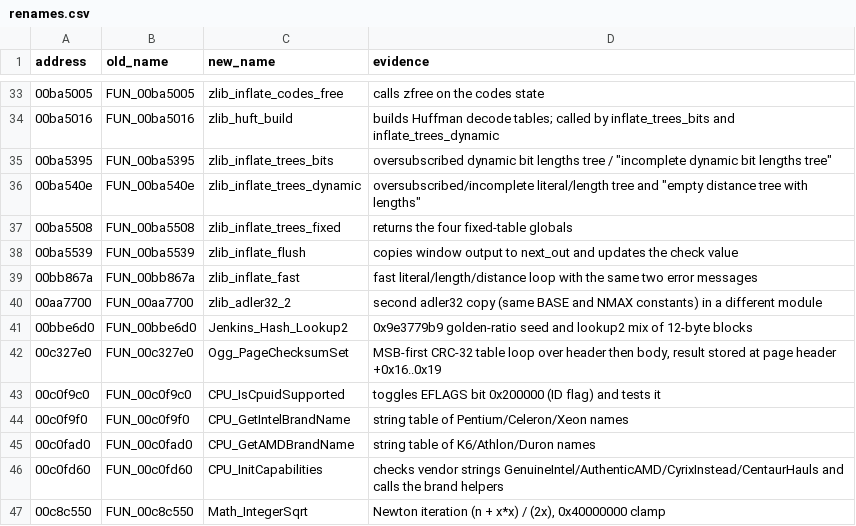
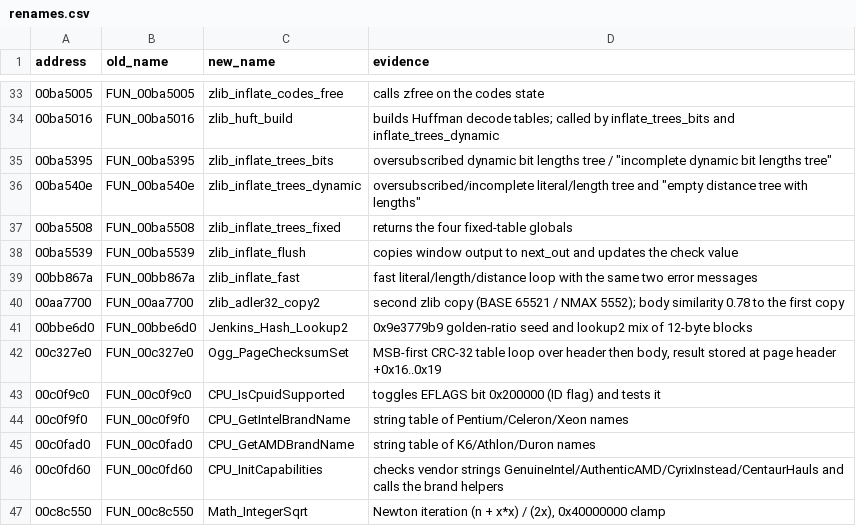
Before and after one commit to best4bond/OpenTheMoviesGame, a CSV file: renames.csv, drawn as a sheet; only a part is shown, gaps mark what is left out; the diff covers the shown part only.

```diff
--- a/renames.csv
+++ b/renames.csv
@@ -39,3 +39,3 @@ address,old_name,new_name,evidence
 00bb867a,FUN_00bb867a,zlib_inflate_fast,fast literal/length/distance loop with the same two error messages
-00aa7700,FUN_00aa7700,zlib_adler32_2,second adler32 copy (same BASE and NMAX constants) in a different module
+00aa7700,FUN_00aa7700,zlib_adler32_copy2,second zlib copy (BASE 65521 / NMAX 5552); body similarity 0.78 to the first copy
 00bbe6d0,FUN_00bbe6d0,Jenkins_Hash_Lookup2,0x9e3779b9 golden-ratio seed and lookup2 mix of 12-byte blocks
```
Also changed, not shown: 41 added rows elsewhere in this file, 8 other files.
